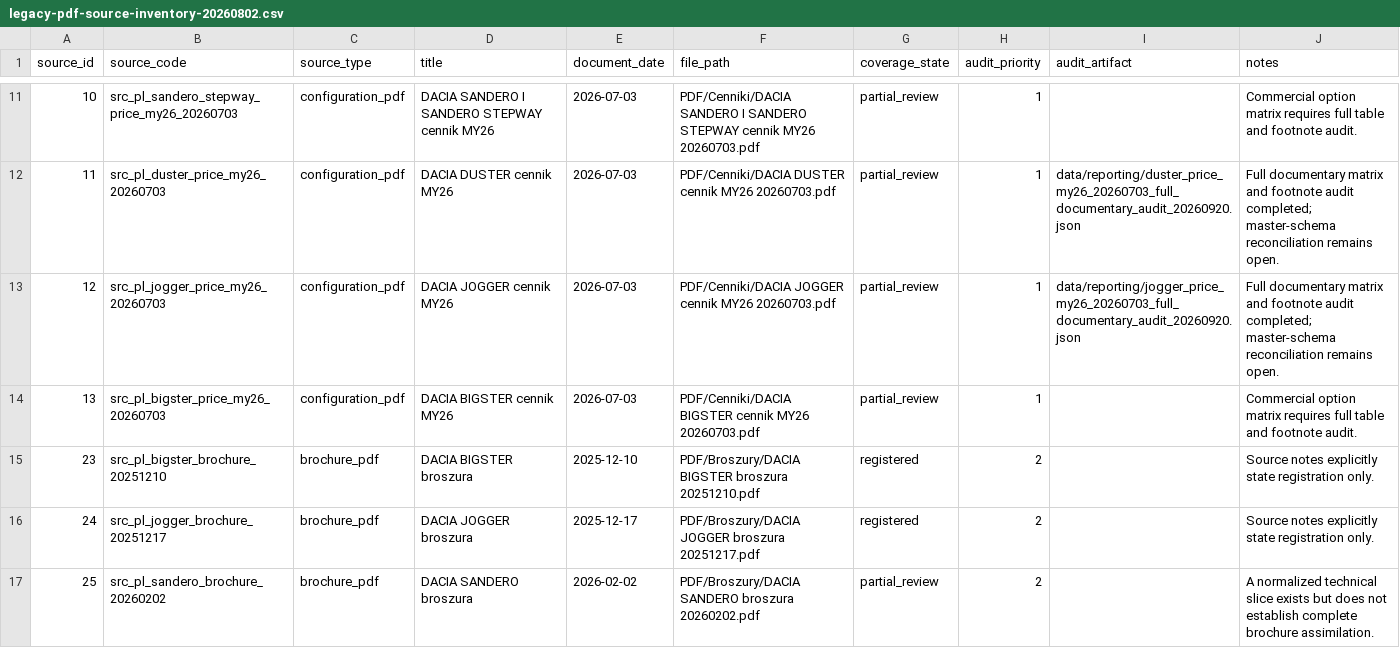
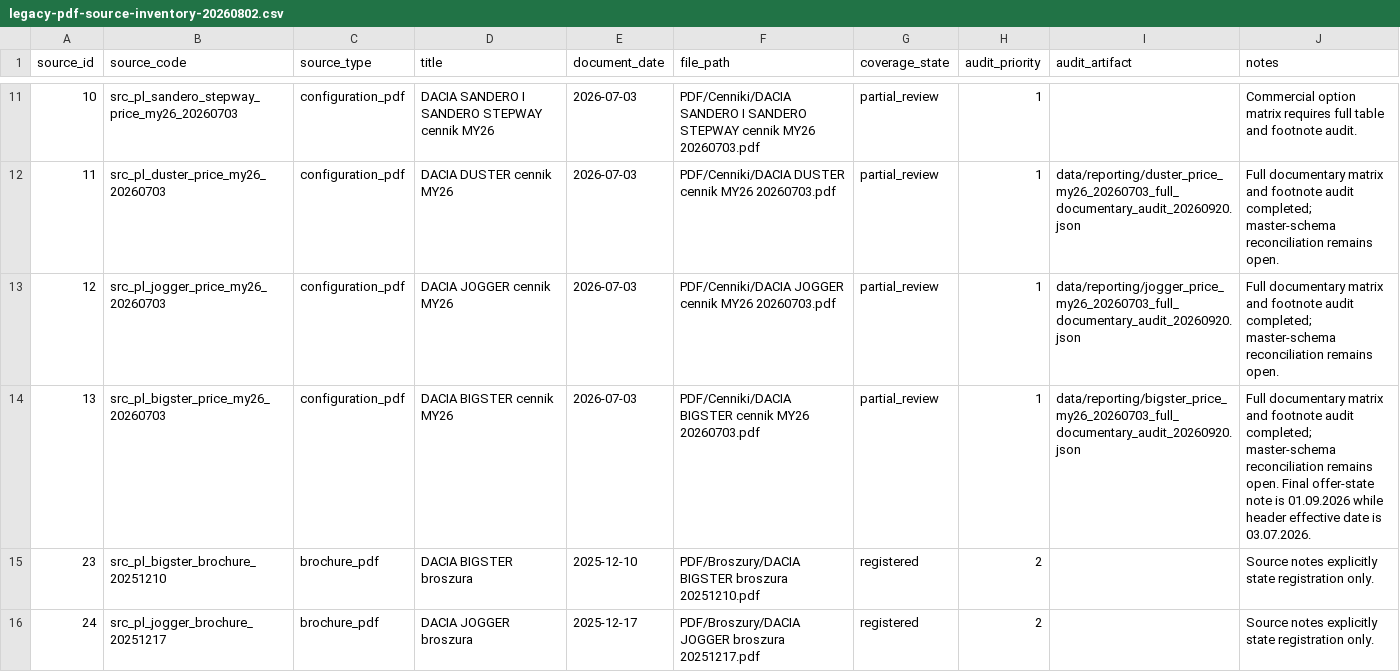
Before and after one commit to xbodzio7/Dacia-Knowledge-Base, a CSV file: project/source-audit/legacy-pdf-source-inventory-20260802.csv, drawn as a sheet; only a part is shown, gaps mark what is left out; the shorter side is filled out with more unchanged rows.

Commit message:
docs(source-audit): mark Bigster MY26 documentary audit complete

```diff
--- a/project/source-audit/legacy-pdf-source-inventory-20260802.csv
+++ b/project/source-audit/legacy-pdf-source-inventory-20260802.csv
@@ -13,3 +13,3 @@ source_id,source_code,source_type,title,document_date,file_path,coverage_state,a
 12,src_pl_jogger_price_my26_20260703,configuration_pdf,DACIA JOGGER cennik MY26,2026-07-03,PDF/Cenniki/DACIA JOGGER cennik MY26 20260703.pdf,partial_review,1,data/reporting/jogger_price_my26_20260703_full_documentary_audit_20260920.json,Full documentary matrix and footnote audit completed; master-schema reconciliation remains open.
-13,src_pl_bigster_price_my26_20260703,configuration_pdf,DACIA BIGSTER cennik MY26,2026-07-03,PDF/Cenniki/DACIA BIGSTER cennik MY26 20260703.pdf,partial_review,1,,Commercial option matrix requires full table and footnote audit.
+13,src_pl_bigster_price_my26_20260703,configuration_pdf,DACIA BIGSTER cennik MY26,2026-07-03,PDF/Cenniki/DACIA BIGSTER cennik MY26 20260703.pdf,partial_review,1,data/reporting/bigster_price_my26_20260703_full_documentary_audit_20260920.json,Full documentary matrix and footnote audit completed; master-schema reconciliation remains open. Final offer-state note is 01.09.2026 while header effective date is 03.07.2026.
 23,src_pl_bigster_brochure_20251210,brochure_pdf,DACIA BIGSTER broszura,2025-12-10,PDF/Broszury/DACIA BIGSTER broszura 20251210.pdf,registered,2,,Source notes explicitly state registration only.
```
